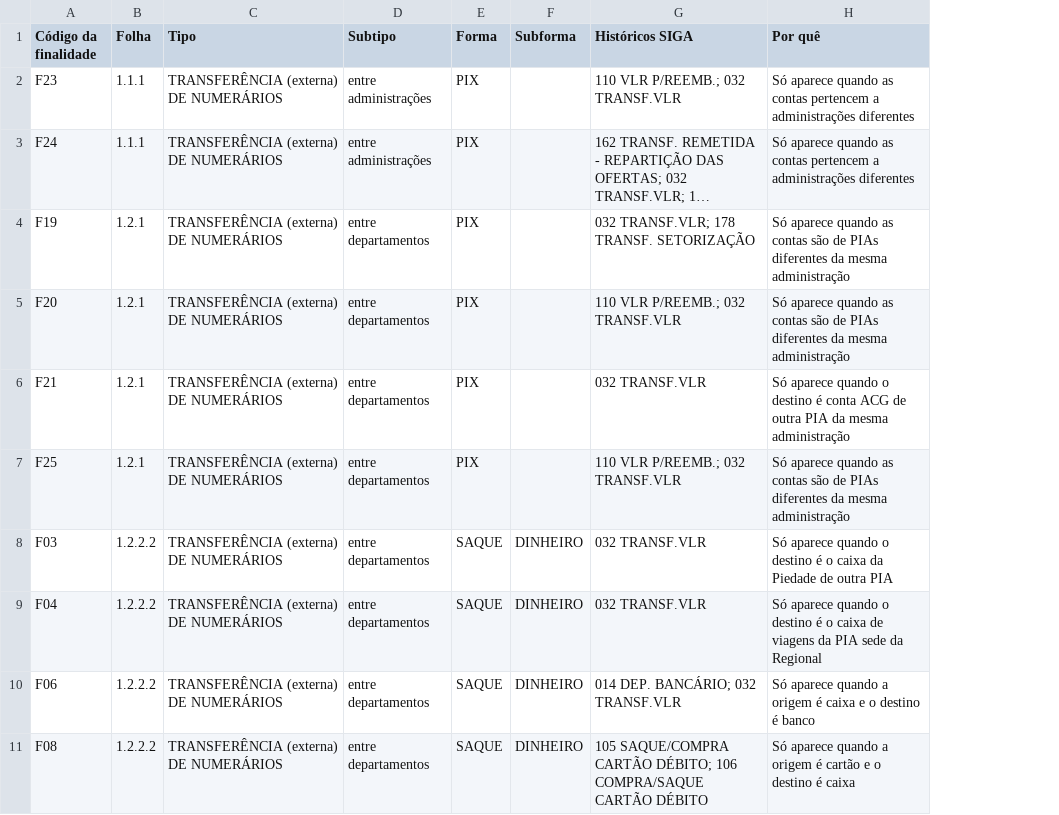
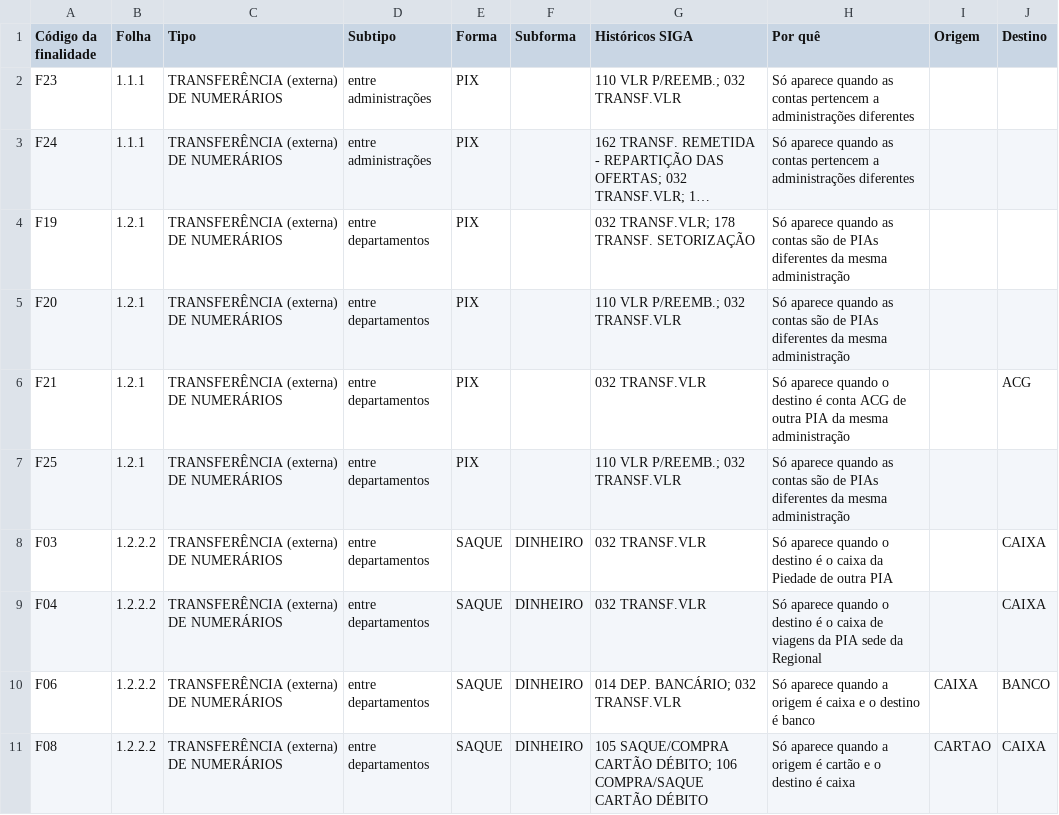
Before and after one commit to taynaves/gerador-cmi-tesouraria, a CSV file: cadastros/finalidades_por_folha.csv, drawn as a sheet; only a part is shown; long unchanged cells end in …; the diff names each change by its address in the sheet, - before the commit and + after, or states it on an @@ line.

```diff
--- a/cadastros/finalidades_por_folha.csv
+++ b/cadastros/finalidades_por_folha.csv
+column I (Origem), rows 10-11: CAIXA | CARTAO
+column J (Destino), rows 6-11: ACG |  | CAIXA | CAIXA | BANCO | CAIXA
```
Also changed, not shown: cadastros/finalidades.csv, 18 other files.
